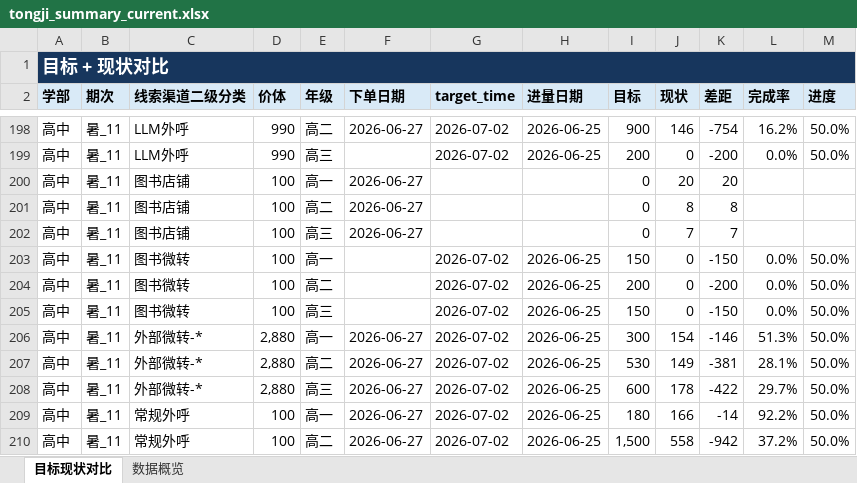
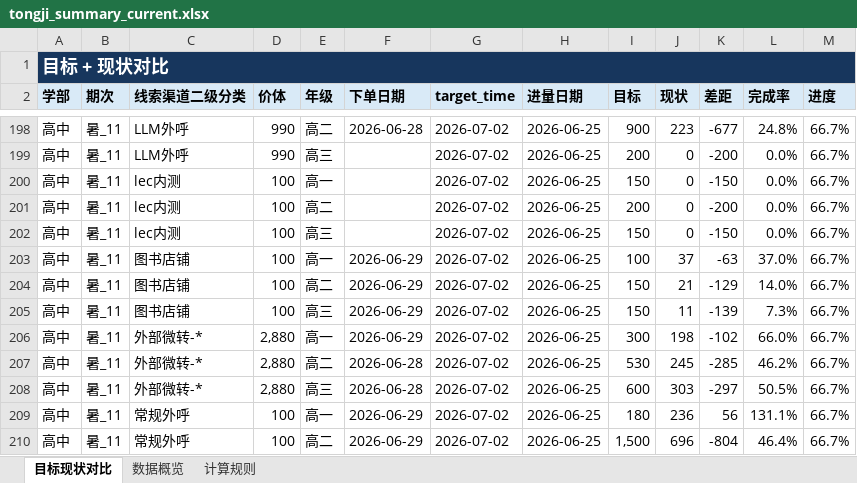
Before and after one commit to yxqhuqin222-star/rizhuizong, an Excel workbook: outputs/tongji_summary/tongji_summary_current.xlsx, sheet 目标现状对比, drawn as a sheet; only a part is shown, gaps mark what is left out; values as stored, in another font and other column widths than the file's, no borders; removed rows and columns are numbered as before the commit, all else as after; the diff covers the shown part only; the diff names each change by its address in the sheet, - before the commit and + after, or states it on an @@ line.

```diff
--- a/outputs/tongji_summary/tongji_summary_current.xlsx (sheet 目标现状对比)
+++ b/outputs/tongji_summary/tongji_summary_current.xlsx (sheet 目标现状对比)
+sheet tab: 计算规则
-F198 (下单日期): 2026-06-27
+F198 (下单日期): 2026-06-28
-J198 (现状): 146
+J198 (现状): 223
-K198 (差距): -754
+K198 (差距): -677
-L198 (完成率): 16.2%
+L198 (完成率): 24.8%
-M198:M199 (进度): 50.0%
+M198:M199 (进度): 66.7%
-row 200: 高中 | 暑_11 | 图书店铺 | 100 | 高一 | 2026-06-27 |  |  | 0 | 20 | 20
-row 201: 高中 | 暑_11 | 图书店铺 | 100 | 高二 | 2026-06-27 |  |  | 0 | 8 | 8
-row 202: 高中 | 暑_11 | 图书店铺 | 100 | 高三 | 2026-06-27 |  |  | 0 | 7 | 7
-C200:C202 (线索渠道二级分类): 图书微转
+C200:C202 (线索渠道二级分类): lec内测
-M200:M202 (进度): 50.0%
+M200:M202 (进度): 66.7%
+row 203: 高中 | 暑_11 | 图书店铺 | 100 | 高一 | 2026-06-29 | 2026-07-02 | 2026-06-25 | 100 | 37 | -63 | 37.0% | 66.7%
+row 204: 高中 | 暑_11 | 图书店铺 | 100 | 高二 | 2026-06-29 | 2026-07-02 | 2026-06-25 | 150 | 21 | -129 | 14.0% | 66.7%
+row 205: 高中 | 暑_11 | 图书店铺 | 100 | 高三 | 2026-06-29 | 2026-07-02 | 2026-06-25 | 150 | 11 | -139 | 7.3% | 66.7%
-F206 (下单日期): 2026-06-27
+F206 (下单日期): 2026-06-29
-J206 (现状): 154
+J206 (现状): 198
-K206 (差距): -146
+K206 (差距): -102
-L206 (完成率): 51.3%
+L206 (完成率): 66.0%
-M206:M210 (进度): 50.0%
+M206:M210 (进度): 66.7%
-F207:F208 (下单日期): 2026-06-27
+F207:F208 (下单日期): 2026-06-28
-J207 (现状): 149
+J207 (现状): 245
-K207 (差距): -381
+K207 (差距): -285
-L207 (完成率): 28.1%
+L207 (完成率): 46.2%
-J208 (现状): 178
+J208 (现状): 303
-K208 (差距): -422
+K208 (差距): -297
-L208 (完成率): 29.7%
+L208 (完成率): 50.5%
-F209:F210 (下单日期): 2026-06-27
+F209:F210 (下单日期): 2026-06-29
-J209 (现状): 166
+J209 (现状): 236
-K209 (差距): -14
+K209 (差距): 56
-L209 (完成率): 92.2%
+L209 (完成率): 131.1%
-J210 (现状): 558
+J210 (现状): 696
-K210 (差距): -942
+K210 (差距): -804
-L210 (完成率): 37.2%
+L210 (完成率): 46.4%
```
Also changed, not shown: 1 added row and 336 edited cells elsewhere in this sheet, sheet 数据概览, 7 other files.
